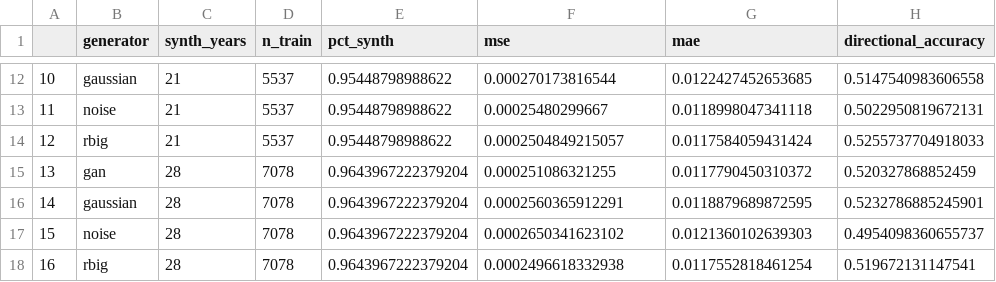
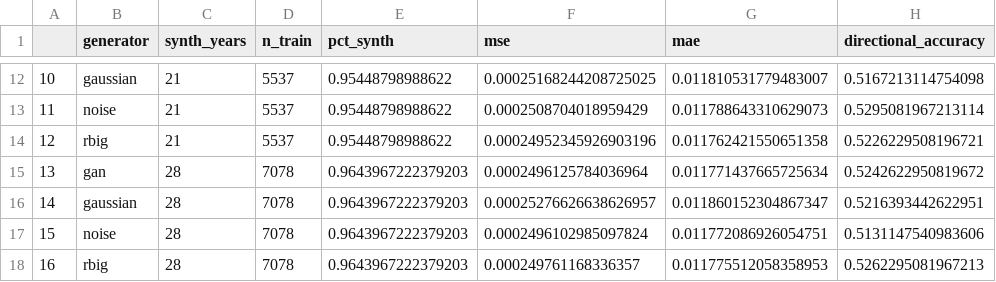
Before and after one commit to NataliaSJO/Taller-B5-T1-Generativos, a CSV file: reports/tables/04_resultados_rejilla_profundidad.csv, drawn as a sheet; only a part is shown, gaps mark what is left out; the diff covers the shown part only.

```diff
--- a/reports/tables/04_resultados_rejilla_profundidad.csv
+++ b/reports/tables/04_resultados_rejilla_profundidad.csv
@@ -12,7 +12,7 @@
-10,gaussian,21,5537,0.95448798988622,0.000270173816544,0.0122427452653685,0.5147540983606558
-11,noise,21,5537,0.95448798988622,0.00025480299667,0.0118998047341118,0.5022950819672131
-12,rbig,21,5537,0.95448798988622,0.0002504849215057,0.0117584059431424,0.5255737704918033
-13,gan,28,7078,0.9643967222379204,0.000251086321255,0.0117790450310372,0.520327868852459
-14,gaussian,28,7078,0.9643967222379204,0.0002560365912291,0.0118879689872595,0.5232786885245901
-15,noise,28,7078,0.9643967222379204,0.0002650341623102,0.0121360102639303,0.4954098360655737
-16,rbig,28,7078,0.9643967222379204,0.0002496618332938,0.0117552818461254,0.519672131147541
+10,gaussian,21,5537,0.95448798988622,0.00025168244208725025,0.011810531779483007,0.5167213114754098
+11,noise,21,5537,0.95448798988622,0.0002508704018959429,0.011788643310629073,0.5295081967213114
+12,rbig,21,5537,0.95448798988622,0.00024952345926903196,0.011762421550651358,0.5226229508196721
+13,gan,28,7078,0.9643967222379203,0.0002496125784036964,0.011771437665725634,0.5242622950819672
+14,gaussian,28,7078,0.9643967222379203,0.00025276626638626957,0.011860152304867347,0.5216393442622951
+15,noise,28,7078,0.9643967222379203,0.0002496102985097824,0.011772086926054751,0.5131147540983606
+16,rbig,28,7078,0.9643967222379203,0.000249761168336357,0.011775512058358953,0.5262295081967213
```
Also changed, not shown: 30 edited cells elsewhere in this file, reports/tables/04_comparacion_arquitecturas.csv, reports/tables/04_mae_por_banco.csv, 17 other files.
